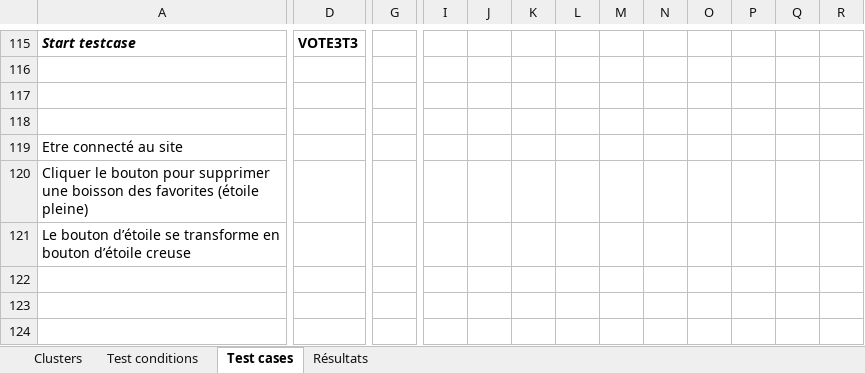
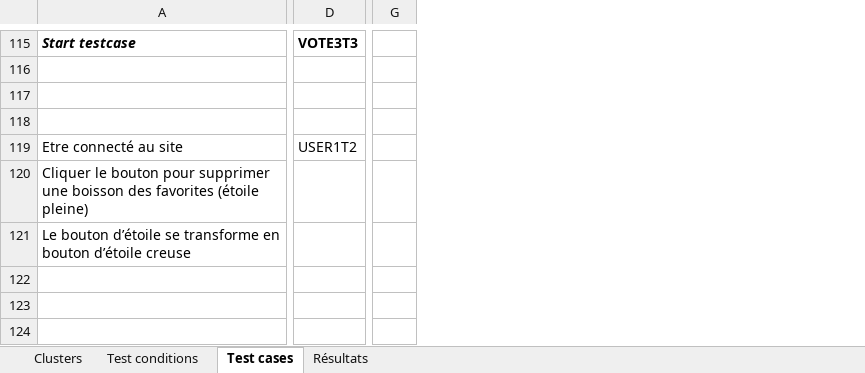
Before and after one commit to bull0n/springwater, an Excel workbook: documentation/specTestSpringwater.xlsx, sheet Test cases, drawn as a sheet; only a part is shown, gaps mark what is left out; values as stored, in another font and other column widths than the file's, no borders; removed rows and columns are numbered as before the commit, all else as after; the diff covers the shown part only; the diff names each change by its address in the sheet, - before the commit and + after, or states it on an @@ line.

Commit message:
Add boisson for spec test

```diff
--- a/documentation/specTestSpringwater.xlsx (sheet Test cases)
+++ b/documentation/specTestSpringwater.xlsx (sheet Test cases)
-column G, empty
+column G, empty
-column I, empty
-column J, empty
-column K, empty
-column L, empty
-column M, empty
-column N, empty
-column O, empty
-column P, empty
-column Q, empty
-column R, empty
-D119: (empty)
+D119: USER1T2
```
Also changed, not shown: 18 added rows, 3 removed rows and 12 edited cells elsewhere in this sheet.
